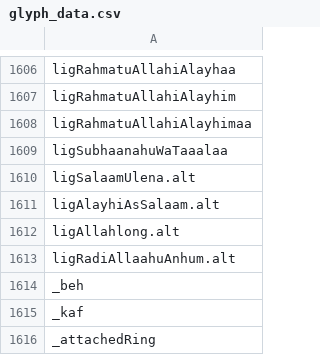
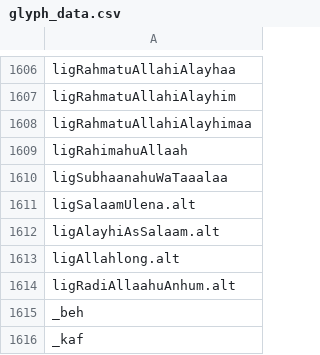
Before and after one commit to silnrsi/font-awami, a CSV file: source/glyph_data.csv, drawn as a sheet; only a part is shown, gaps mark what is left out; the shorter side is filled out with more unchanged rows; the diff names each change by its address in the sheet, - before the commit and + after, or states it on an @@ line.

Commit message:
[ABS-3100] Added ligRahimahuAllaah to glyph_list.

```diff
--- a/source/glyph_data.csv
+++ b/source/glyph_data.csv
+row 1609: ligRahimahuAllaah
```
Also changed, not shown: 4 other files.
